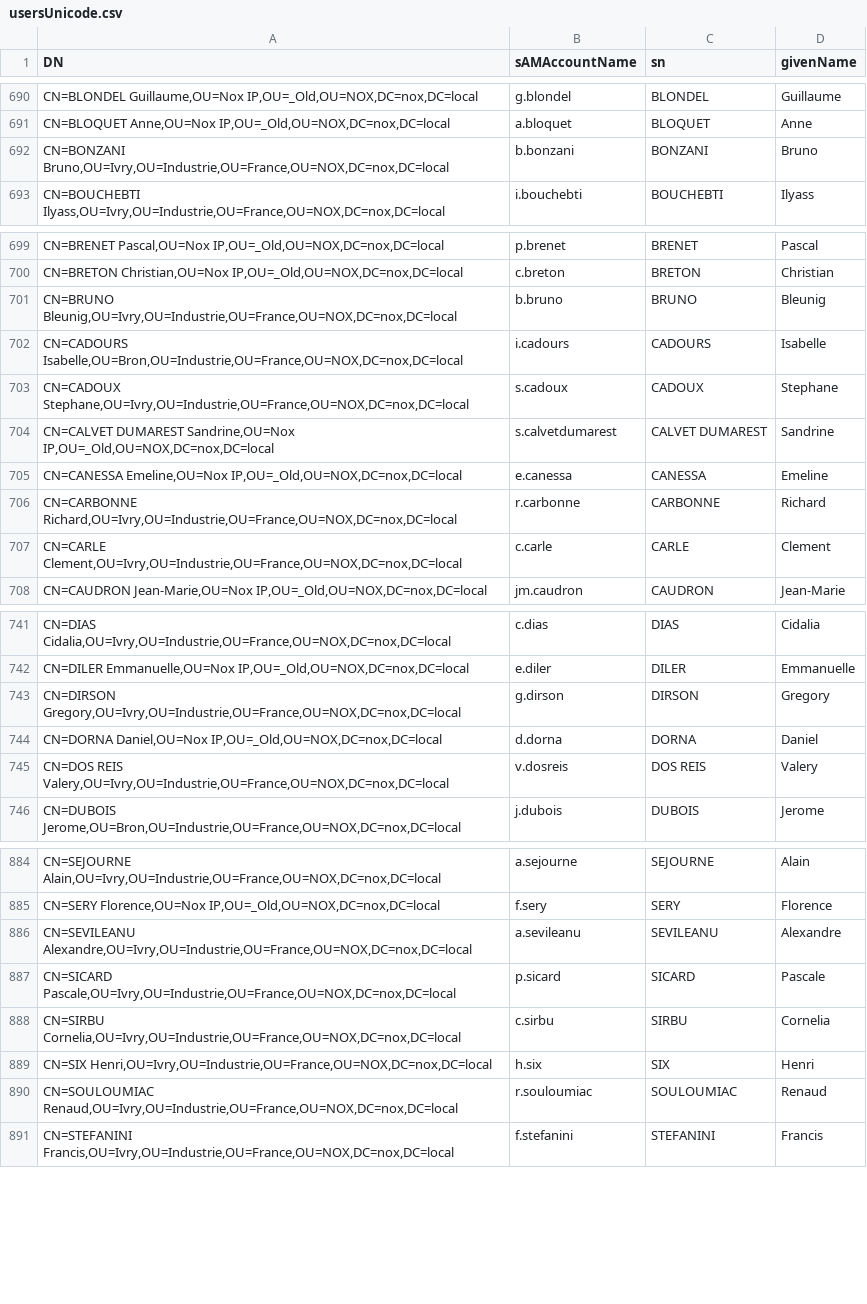
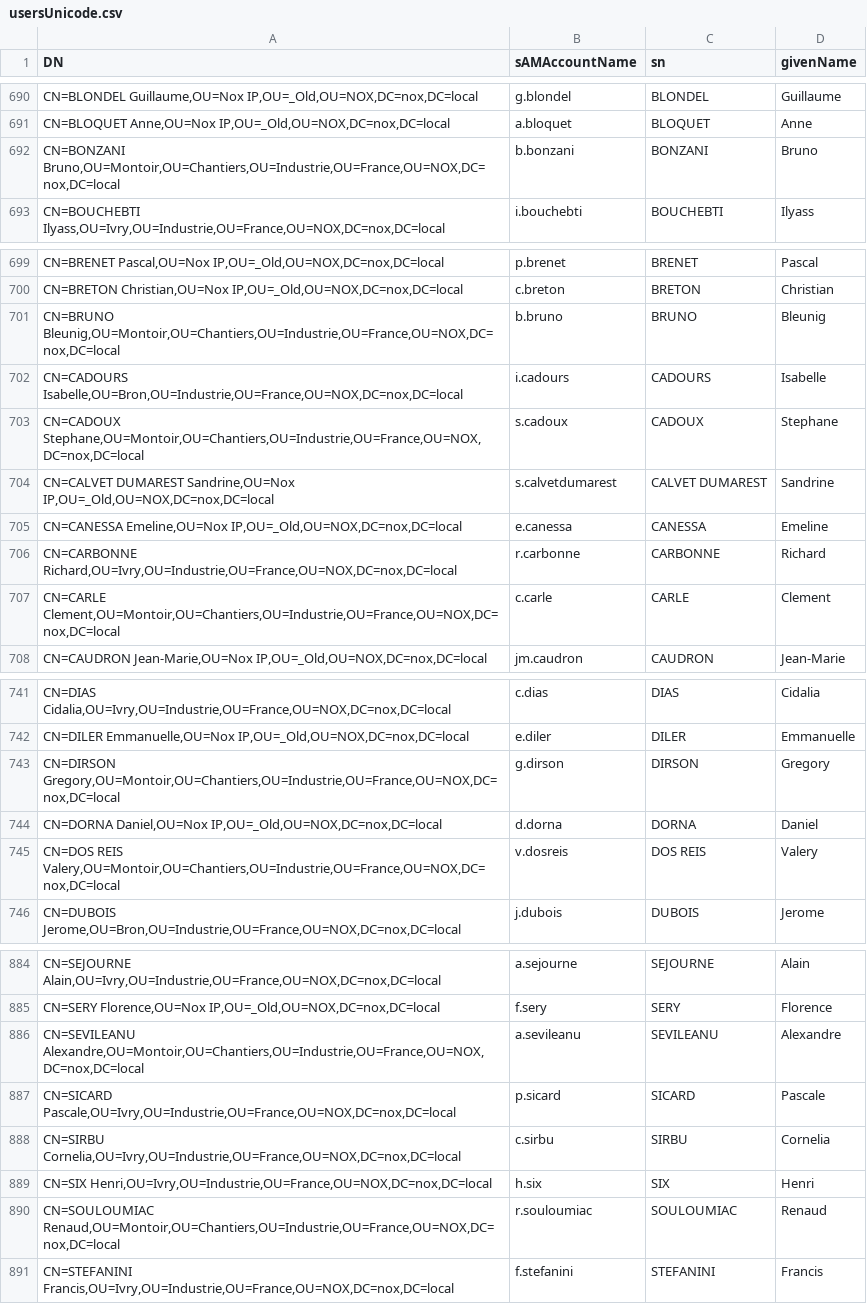
Before and after one commit to nox-developpement/IntranetNOX, a CSV file: Symfony/usersUnicode.csv, drawn as a sheet; only a part is shown, gaps mark what is left out; the diff covers the shown part only; the diff names each change by its address in the sheet, - before the commit and + after, or states it on an @@ line.

```diff
--- a/Symfony/usersUnicode.csv
+++ b/Symfony/usersUnicode.csv
-A692 (DN): CN=BONZANI Bruno,OU=Ivry,OU=Industrie,OU=France,OU=NOX,DC=nox,DC=local
+A692 (DN): CN=BONZANI Bruno,OU=Montoir,OU=Chantiers,OU=Industrie,OU=France,OU=NOX,DC=nox,DC=local
-A701 (DN): CN=BRUNO Bleunig,OU=Ivry,OU=Industrie,OU=France,OU=NOX,DC=nox,DC=local
+A701 (DN): CN=BRUNO Bleunig,OU=Montoir,OU=Chantiers,OU=Industrie,OU=France,OU=NOX,DC=nox,DC=local
-A703 (DN): CN=CADOUX Stephane,OU=Ivry,OU=Industrie,OU=France,OU=NOX,DC=nox,DC=local
+A703 (DN): CN=CADOUX Stephane,OU=Montoir,OU=Chantiers,OU=Industrie,OU=France,OU=NOX,DC=nox,DC=local
-A707 (DN): CN=CARLE Clement,OU=Ivry,OU=Industrie,OU=France,OU=NOX,DC=nox,DC=local
+A707 (DN): CN=CARLE Clement,OU=Montoir,OU=Chantiers,OU=Industrie,OU=France,OU=NOX,DC=nox,DC=local
-A743 (DN): CN=DIRSON Gregory,OU=Ivry,OU=Industrie,OU=France,OU=NOX,DC=nox,DC=local
+A743 (DN): CN=DIRSON Gregory,OU=Montoir,OU=Chantiers,OU=Industrie,OU=France,OU=NOX,DC=nox,DC=local
-A745 (DN): CN=DOS REIS Valery,OU=Ivry,OU=Industrie,OU=France,OU=NOX,DC=nox,DC=local
+A745 (DN): CN=DOS REIS Valery,OU=Montoir,OU=Chantiers,OU=Industrie,OU=France,OU=NOX,DC=nox,DC=local
-A886 (DN): CN=SEVILEANU Alexandre,OU=Ivry,OU=Industrie,OU=France,OU=NOX,DC=nox,DC=local
+A886 (DN): CN=SEVILEANU Alexandre,OU=Montoir,OU=Chantiers,OU=Industrie,OU=France,OU=NOX,DC=nox,DC=local
-A890 (DN): CN=SOULOUMIAC Renaud,OU=Ivry,OU=Industrie,OU=France,OU=NOX,DC=nox,DC=local
+A890 (DN): CN=SOULOUMIAC Renaud,OU=Montoir,OU=Chantiers,OU=Industrie,OU=France,OU=NOX,DC=nox,DC=local
```
Also changed, not shown: 6 edited cells elsewhere in this file, 2 other files.
